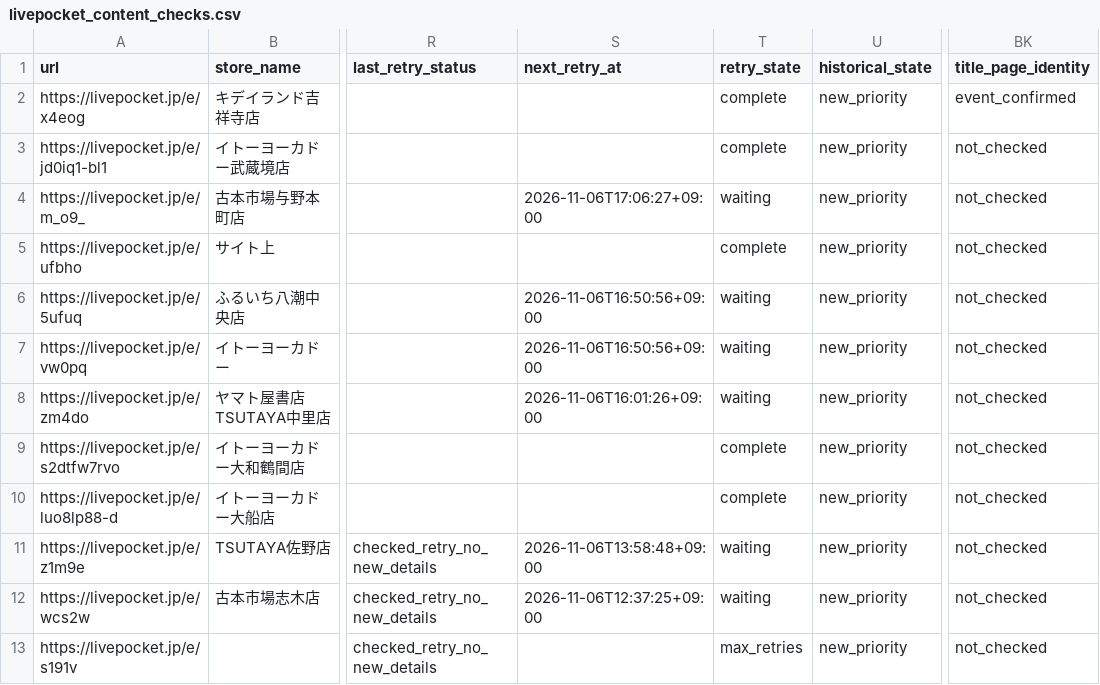
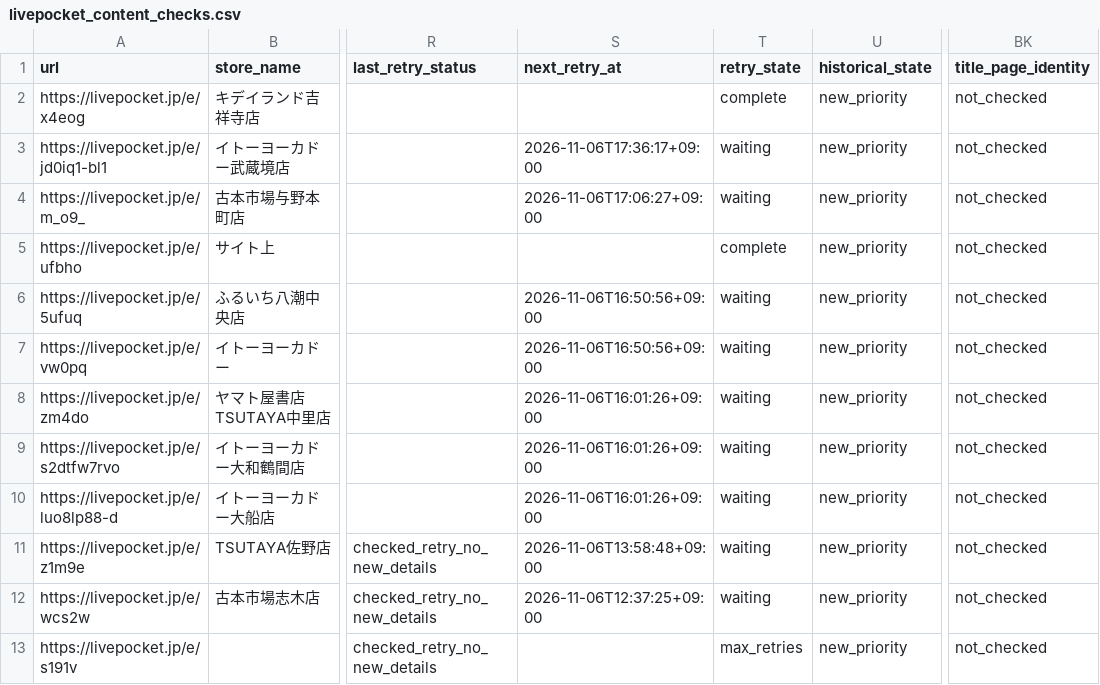
Before and after one commit to ttttt-9554/pokeca-map, a CSV file: livepocket_content_checks.csv, drawn as a sheet; only a part is shown, gaps mark what is left out; the diff names each change by its address in the sheet, - before the commit and + after, or states it on an @@ line.

```diff
--- a/livepocket_content_checks.csv
+++ b/livepocket_content_checks.csv
-BK2 (title_page_identity): event_confirmed
+BK2 (title_page_identity): not_checked
-S3 (next_retry_at): (empty)
+S3 (next_retry_at): 2026-11-06T17:36:17+09:00
-T3 (retry_state): complete
+T3 (retry_state): waiting
-S9:S10 (next_retry_at): (empty)
+S9:S10 (next_retry_at): 2026-11-06T16:01:26+09:00
-T9:T10 (retry_state): complete
+T9:T10 (retry_state): waiting
```
Also changed, not shown: 2 other files.
